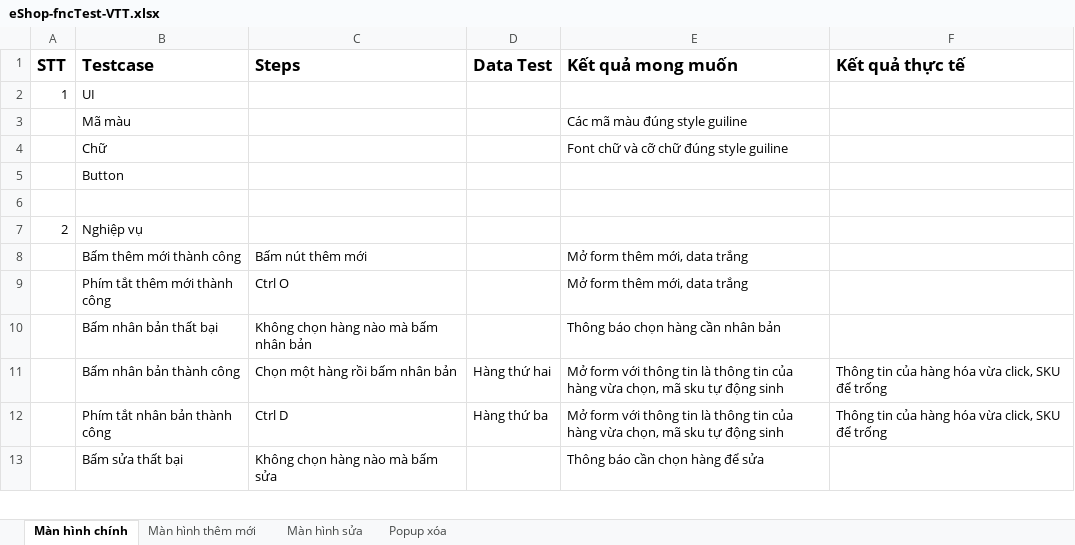
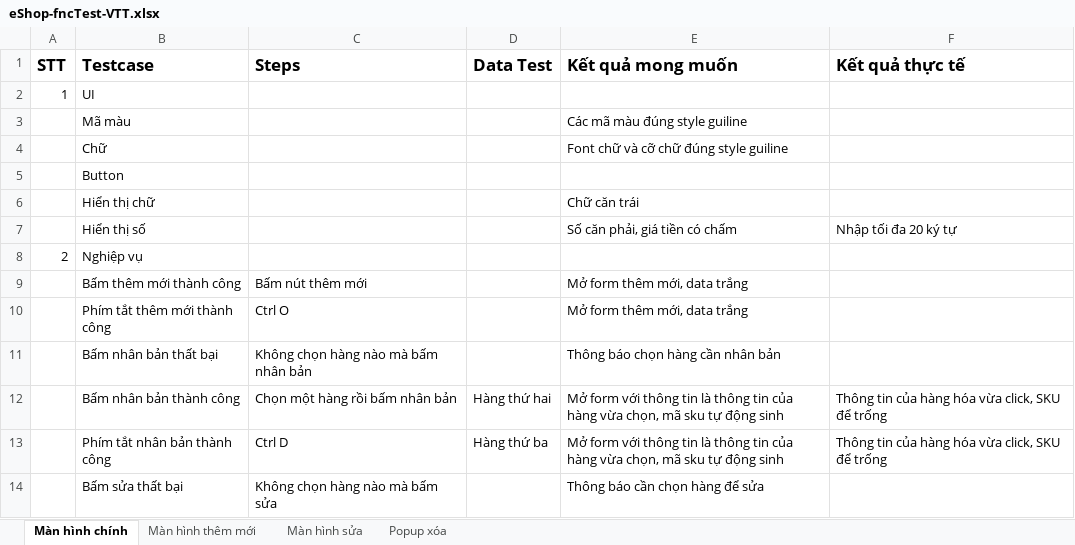
Before and after one commit to VuThanhThien/Eshop-MasterDetailsWithVuejs, an Excel workbook: eShop-fncTest-VTT.xlsx, sheet Màn hình chính, drawn as a sheet; only a part is shown; values as stored, in another font and other column widths than the file's, no borders; the diff names each change by its address in the sheet, - before the commit and + after, or states it on an @@ line.

```diff
--- a/eShop-fncTest-VTT.xlsx (sheet Màn hình chính)
+++ b/eShop-fncTest-VTT.xlsx (sheet Màn hình chính)
-row 6: (empty)
+row 6:  | Hiển thị chữ |  |  | Chữ căn trái
+row 7:  | Hiển thị số |  |  | Số căn phải, giá tiền có chấm | Nhập tối đa 20 ký tự
```
Also changed, not shown: sheet Màn hình sửa, sheet Màn hình thêm mới, 3 other files.
